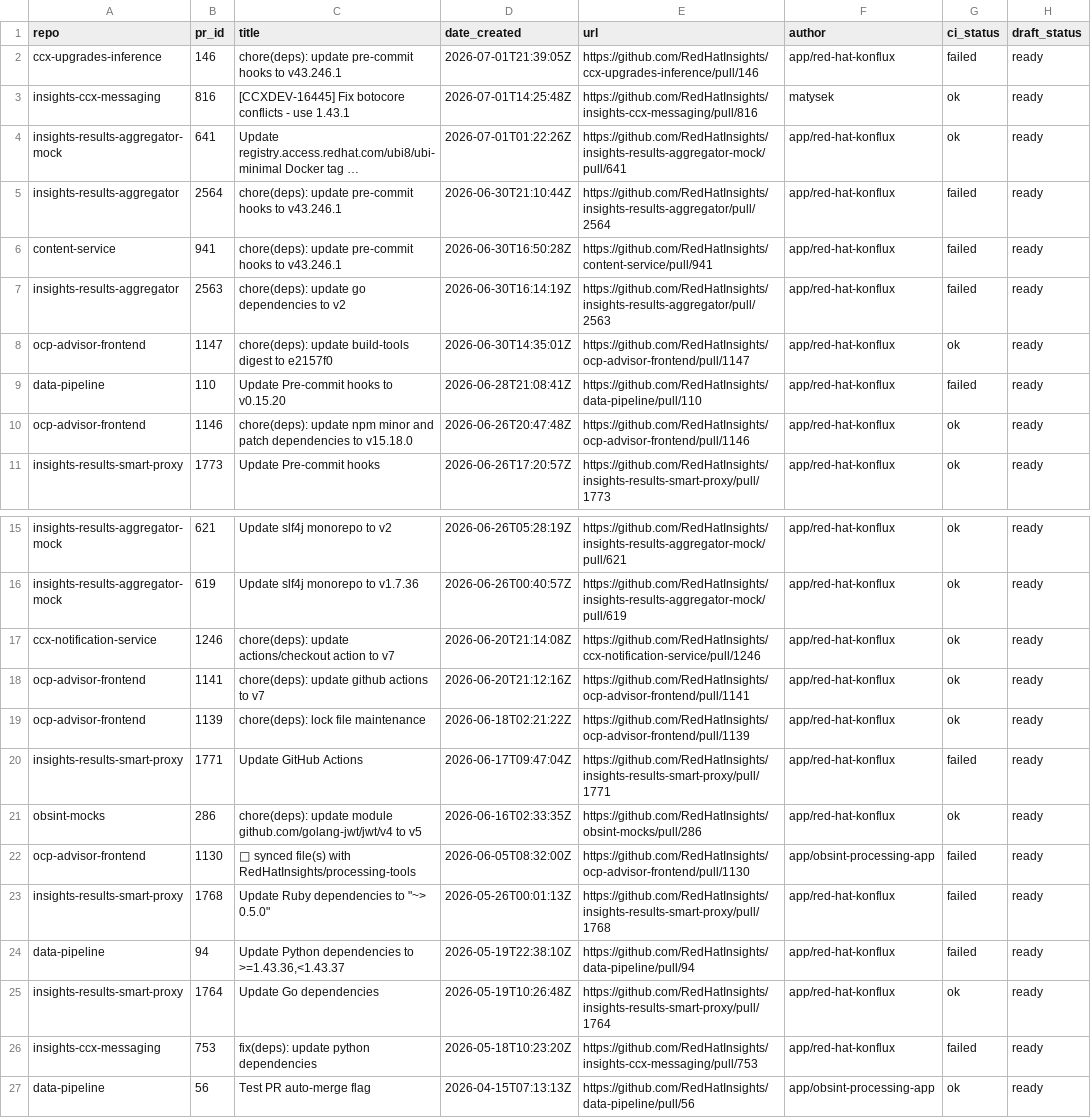
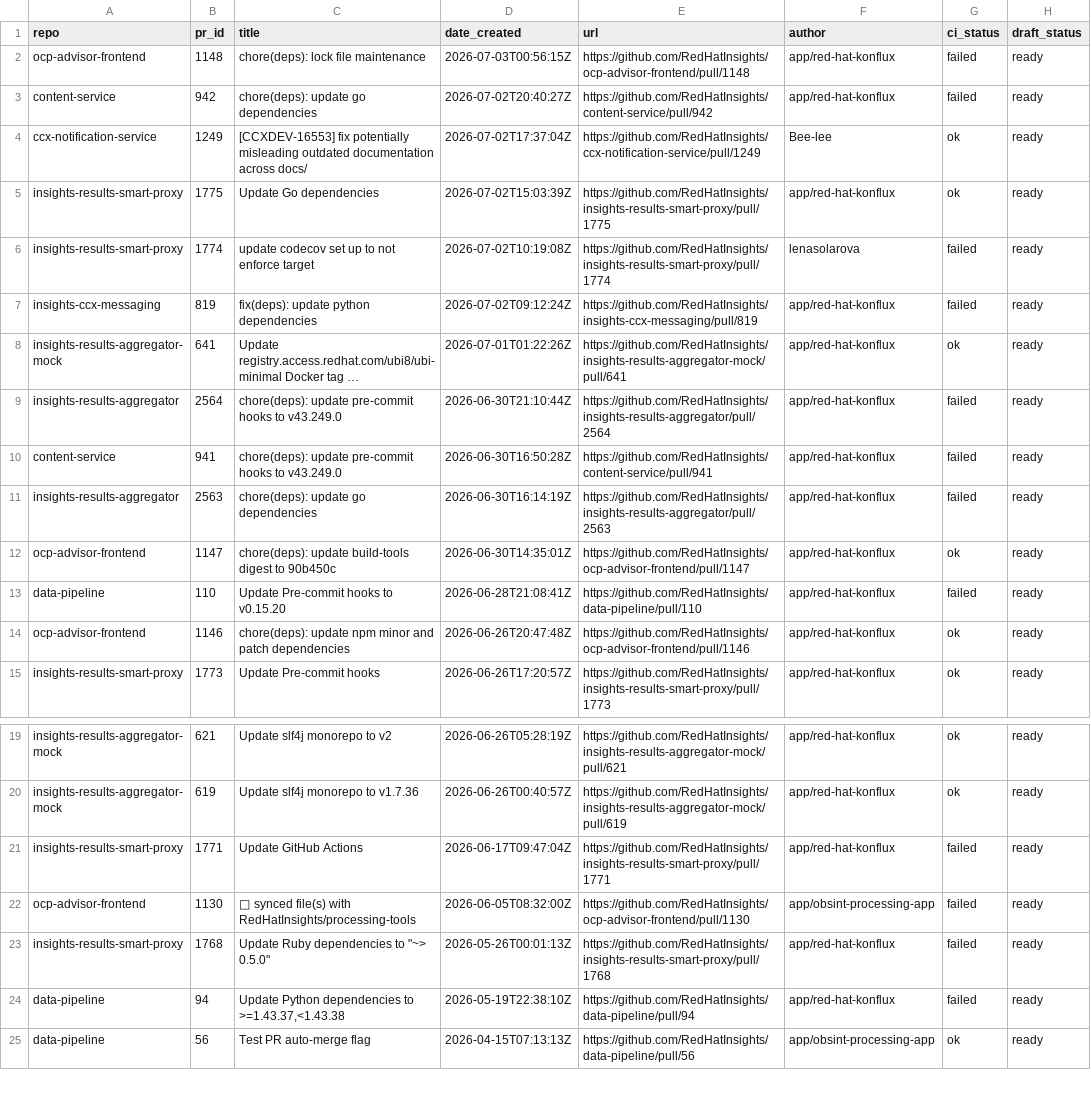
Before and after one commit to RedHatInsights/processing-tools, a CSV file: open_mr_pr/github/open-prs.csv, drawn as a sheet; only a part is shown, gaps mark what is left out; long unchanged cells end in …; removed rows and columns are numbered as before the commit, all else as after; the diff names each change by its address in the sheet, - before the commit and + after, or states it on an @@ line.

```diff
--- a/open_mr_pr/github/open-prs.csv
+++ b/open_mr_pr/github/open-prs.csv
-A2 (repo): ccx-upgrades-inference
+A2 (repo): ocp-advisor-frontend
-B2 (pr_id): 146
+B2 (pr_id): 1148
-C2 (title): chore(deps): update pre-commit hooks to v43.246.1
+C2 (title): chore(deps): lock file maintenance
-D2 (date_created): 2026-07-01T21:39:05Z
+D2 (date_created): 2026-07-03T00:56:15Z
-E2 (url): https://github.com/RedHatInsights/ccx-upgrades-inference/pull/146
+E2 (url): https://github.com/RedHatInsights/ocp-advisor-frontend/pull/1148
-row 3: insights-ccx-messaging | 816 | [CCXDEV-16445] Fix botocore conflicts - use 1.43.1 | 2026-07-01T14:25:48Z | https://github.com/RedHatInsights/insights-ccx-messaging/pull/816 | matysek | ok | ready
+row 3: content-service | 942 | chore(deps): update go dependencies | 2026-07-02T20:40:27Z | https://github.com/RedHatInsights/content-service/pull/942 | app/red-hat-konflux | failed | ready
+row 4: ccx-notification-service | 1249 | [CCXDEV-16553] fix potentially misleading outdated documentation across docs/ | 2026-07-02T17:37:04Z | https://github.com/RedHatInsights/ccx-notification-service/pull/1249 | Bee-lee | ok | ready
+row 5: insights-results-smart-proxy | 1775 | Update Go dependencies | 2026-07-02T15:03:39Z | https://github.com/RedHatInsights/insights-results-smart-proxy/pull/1775 | app/red-hat-konflux | ok | ready
+row 6: insights-results-smart-proxy | 1774 | update codecov set up to not enforce target | 2026-07-02T10:19:08Z | https://github.com/RedHatInsights/insights-results-smart-proxy/pull/1774 | lenasolarova | failed | ready
+row 7: insights-ccx-messaging | 819 | fix(deps): update python dependencies | 2026-07-02T09:12:24Z | https://github.com/RedHatInsights/insights-ccx-messaging/pull/819 | app/red-hat-konflux | failed | ready
-C9:C10 (title): …hooks to v43.246.1
+C9:C10 (title): …hooks to v43.249.0
-C11 (title): chore(deps): update go dependencies to v2
+C11 (title): chore(deps): update go dependencies
-C12 (title): …digest to e2157f0
+C12 (title): …digest to 90b450c
-C14 (title): …patch dependencies to v15.18.0
+C14 (title): …patch dependencies
-row 17: ccx-notification-service | 1246 | chore(deps): update actions/checkout action to v7 | 2026-06-20T21:14:08Z | https://github.com/RedHatInsights/ccx-notification-service/pull/1246 | app/red-hat-konflux | ok | ready
-row 18: ocp-advisor-frontend | 1141 | chore(deps): update github actions to v7 | 2026-06-20T21:12:16Z | https://github.com/RedHatInsights/ocp-advisor-frontend/pull/1141 | app/red-hat-konflux | ok | ready
-row 19: ocp-advisor-frontend | 1139 | chore(deps): lock file maintenance | 2026-06-18T02:21:22Z | https://github.com/RedHatInsights/ocp-advisor-frontend/pull/1139 | app/red-hat-konflux | ok | ready
-row 21: obsint-mocks | 286 | chore(deps): update module github.com/golang-jwt/jwt/v4 to v5 | 2026-06-16T02:33:35Z | https://github.com/RedHatInsights/obsint-mocks/pull/286 | app/red-hat-konflux | ok | ready
-C24 (title): …dependencies to >=1.43.36,<1.43.37
+C24 (title): …dependencies to >=1.43.37,<1.43.38
-row 25: insights-results-smart-proxy | 1764 | Update Go dependencies | 2026-05-19T10:26:48Z | https://github.com/RedHatInsights/insights-results-smart-proxy/pull/1764 | app/red-hat-konflux | ok | ready
-row 26: insights-ccx-messaging | 753 | fix(deps): update python dependencies | 2026-05-18T10:23:20Z | https://github.com/RedHatInsights/insights-ccx-messaging/pull/753 | app/red-hat-konflux | failed | ready
```
Also changed, not shown: 3 other files.
